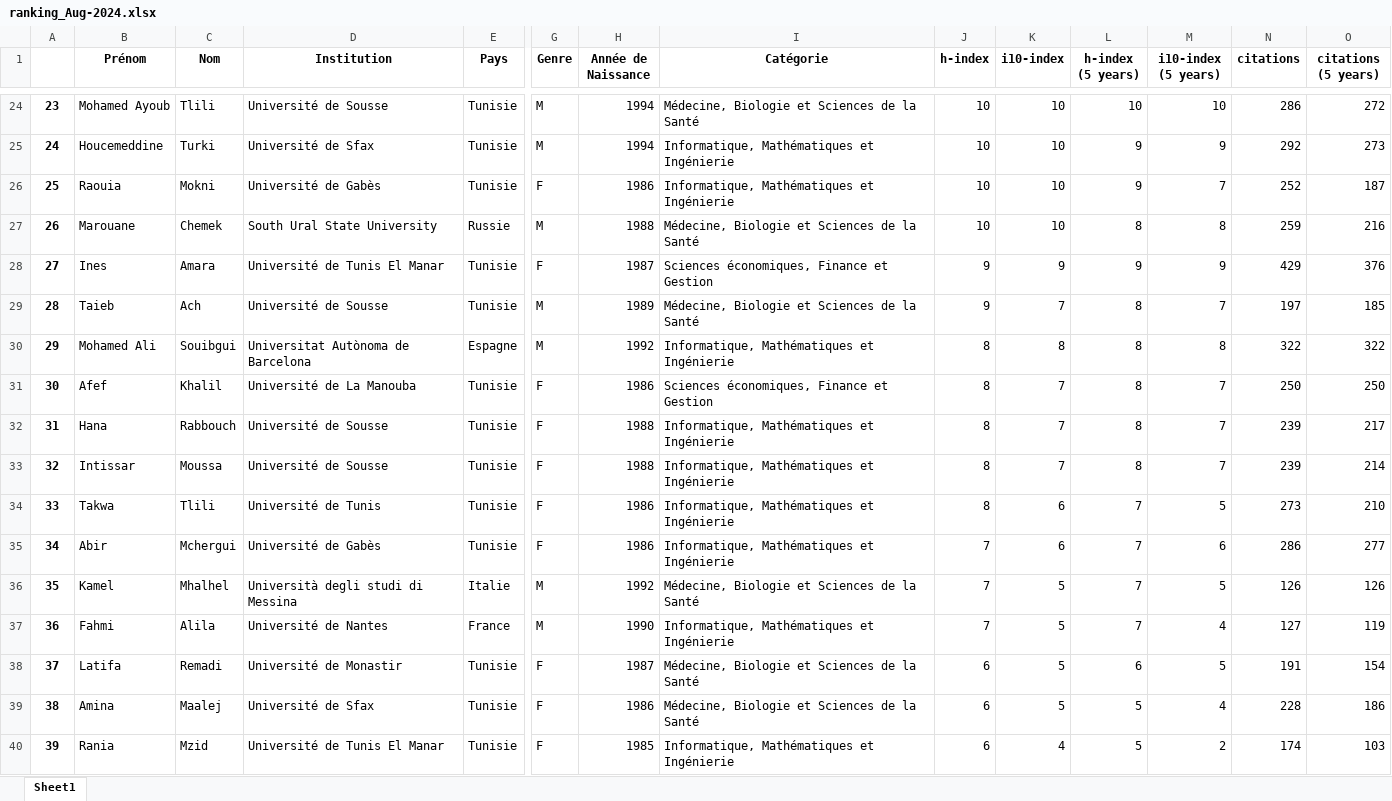
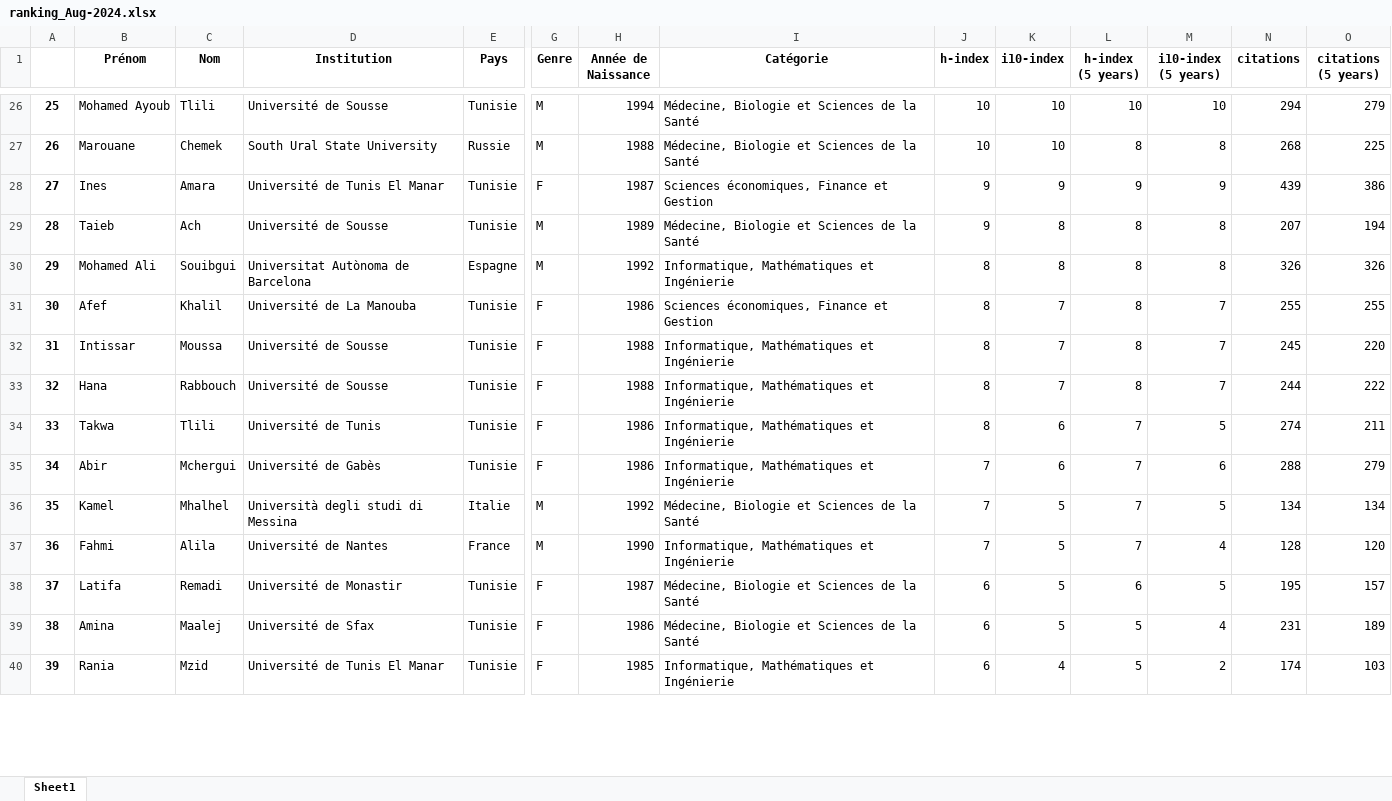
Before and after one commit to csisc/YoungSci, an Excel workbook: ranking_Aug-2024.xlsx, sheet Sheet1, drawn as a sheet; only a part is shown, gaps mark what is left out; values as stored, in another font and other column widths than the file's, no borders; removed rows and columns are numbered as before the commit, all else as after; rows hold the shown columns only; the diff covers the shown part only; the diff names each change by its address in the sheet, - before the commit and + after, or states it on an @@ line.

```diff
--- a/ranking_Aug-2024.xlsx (sheet Sheet1)
+++ b/ranking_Aug-2024.xlsx (sheet Sheet1)
@@ column A renumbered from row 15 down @@
-N26 (citations): 286
+N26 (citations): 294
-O26 (citations (5 years)): 272
+O26 (citations (5 years)): 279
-row 25: 24 | Houcemeddine | Turki | Université de Sfax | Tunisie | M | 1994 | Informatique, Mathématiques et Ingénierie | 10 | 10 | 9 | 9 | 292 | 273
-row 26: 25 | Raouia | Mokni | Université de Gabès | Tunisie | F | 1986 | Informatique, Mathématiques et Ingénierie | 10 | 10 | 9 | 7 | 252 | 187
-N27 (citations): 259
+N27 (citations): 268
-O27 (citations (5 years)): 216
+O27 (citations (5 years)): 225
-N28 (citations): 429
+N28 (citations): 439
-O28 (citations (5 years)): 376
+O28 (citations (5 years)): 386
-K29 (i10-index): 7
+K29 (i10-index): 8
-M29 (i10-index (5 years)): 7
+M29 (i10-index (5 years)): 8
-N29 (citations): 197
+N29 (citations): 207
-O29 (citations (5 years)): 185
+O29 (citations (5 years)): 194
-N30 (citations): 322
+N30 (citations): 326
-O30 (citations (5 years)): 322
+O30 (citations (5 years)): 326
-N31 (citations): 250
+N31 (citations): 255
-O31 (citations (5 years)): 250
+O31 (citations (5 years)): 255
-row 32: 31 | Hana | Rabbouch | Université de Sousse | Tunisie | F | 1988 | Informatique, Mathématiques et Ingénierie | 8 | 7 | 8 | 7 | 239 | 217
-N32 (citations): 239
+N32 (citations): 245
-O32 (citations (5 years)): 214
+O32 (citations (5 years)): 220
+row 33: 32 | Hana | Rabbouch | Université de Sousse | Tunisie | F | 1988 | Informatique, Mathématiques et Ingénierie | 8 | 7 | 8 | 7 | 244 | 222
-N34 (citations): 273
+N34 (citations): 274
-O34 (citations (5 years)): 210
+O34 (citations (5 years)): 211
-N35 (citations): 286
+N35 (citations): 288
-O35 (citations (5 years)): 277
+O35 (citations (5 years)): 279
-N36 (citations): 126
+N36 (citations): 134
-O36 (citations (5 years)): 126
+O36 (citations (5 years)): 134
-N37 (citations): 127
+N37 (citations): 128
-O37 (citations (5 years)): 119
+O37 (citations (5 years)): 120
-N38 (citations): 191
+N38 (citations): 195
-O38 (citations (5 years)): 154
+O38 (citations (5 years)): 157
-N39 (citations): 228
+N39 (citations): 231
-O39 (citations (5 years)): 186
+O39 (citations (5 years)): 189
```
Also changed, not shown: 5 added rows, 2 removed rows and 92 edited cells elsewhere in this sheet.
